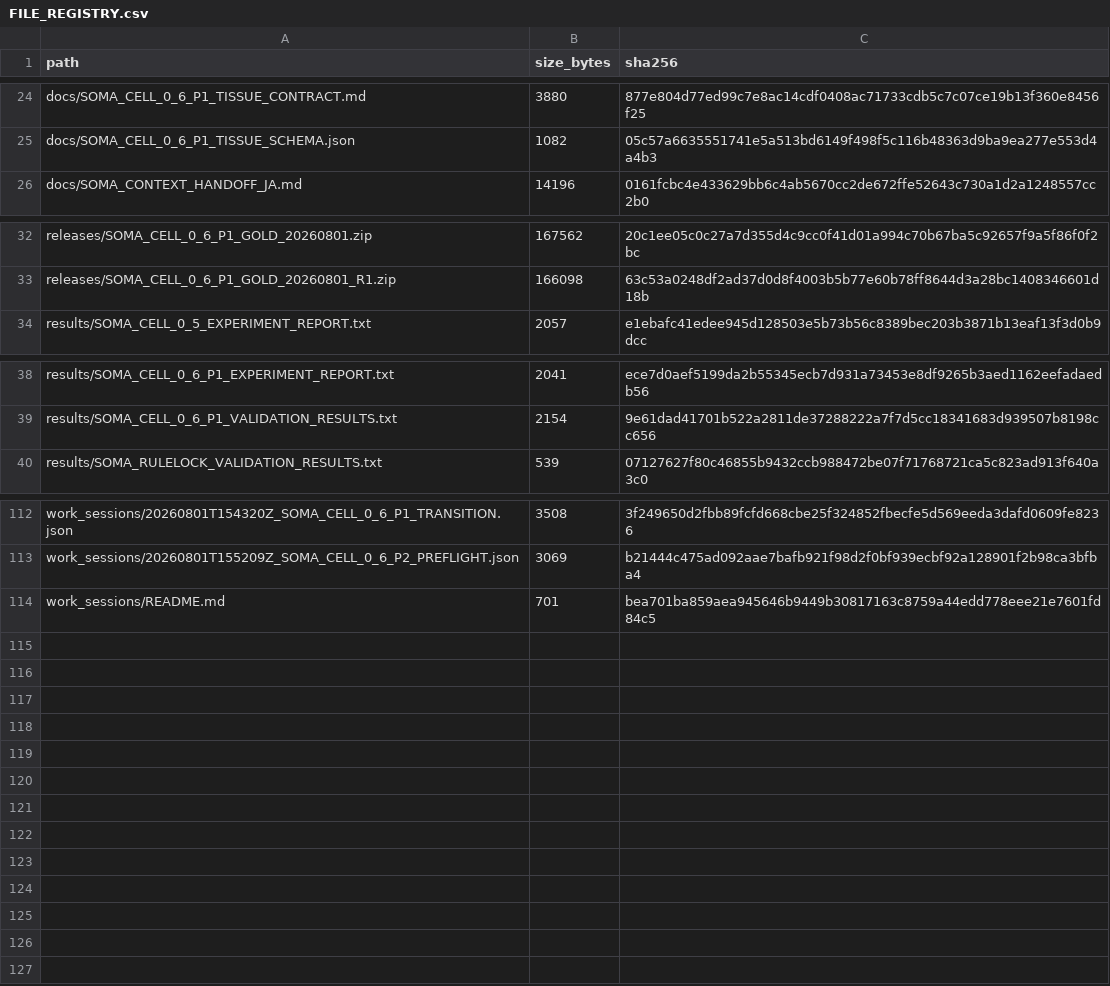
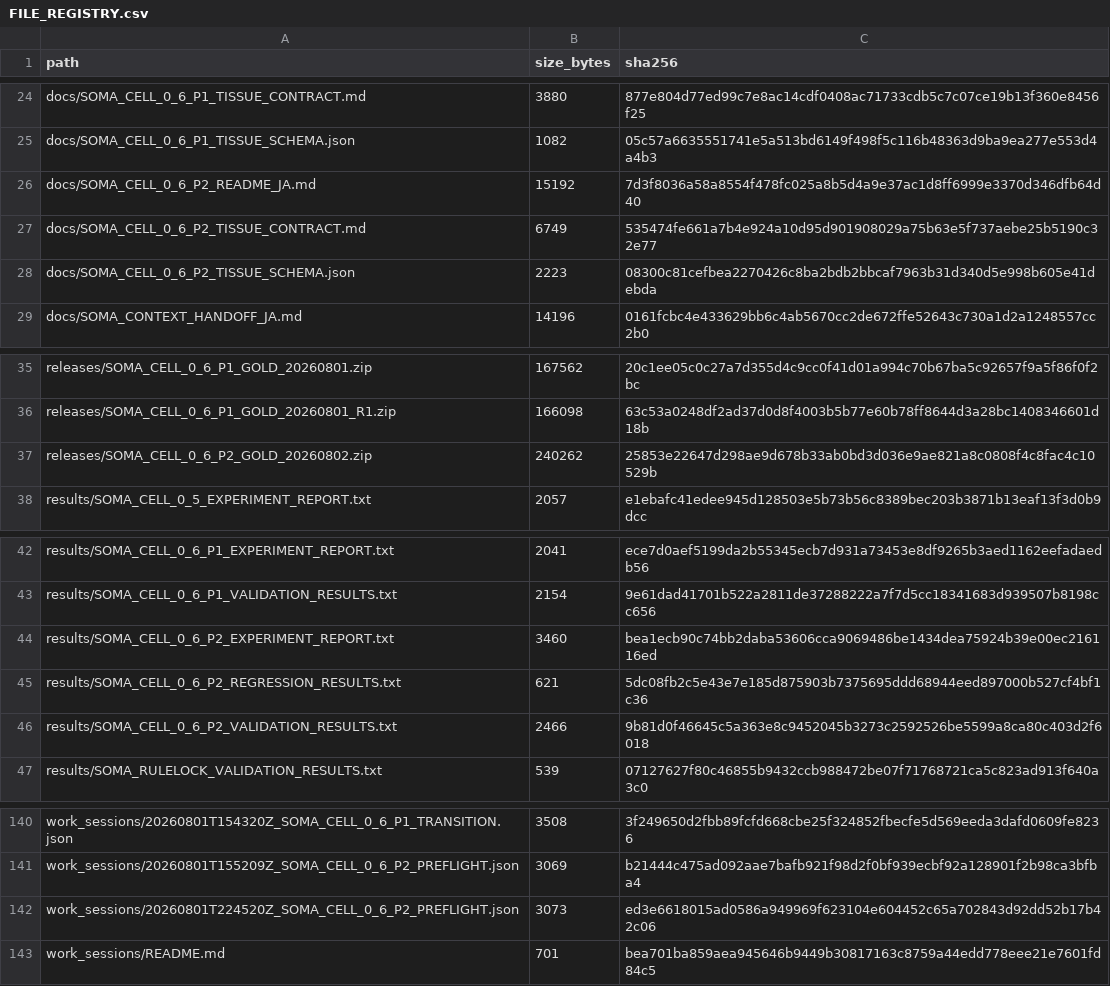
Before and after one commit to halc8312/soma-cell, a CSV file: manifests/FILE_REGISTRY.csv, drawn as a sheet; only a part is shown, gaps mark what is left out; the diff covers the shown part only; the diff names each change by its address in the sheet, - before the commit and + after, or states it on an @@ line.

Commit message:
Implement and validate SOMA-CELL 0.6-P2

```diff
--- a/manifests/FILE_REGISTRY.csv
+++ b/manifests/FILE_REGISTRY.csv
+row 26: docs/SOMA_CELL_0_6_P2_README_JA.md | 15192 | 7d3f8036a58a8554f478fc025a8b5d4a9e37ac1d8ff6999e3370d346dfb64d40
+row 27: docs/SOMA_CELL_0_6_P2_TISSUE_CONTRACT.md | 6749 | 535474fe661a7b4e924a10d95d901908029a75b63e5f737aebe25b5190c32e77
+row 28: docs/SOMA_CELL_0_6_P2_TISSUE_SCHEMA.json | 2223 | 08300c81cefbea2270426c8ba2bdb2bbcaf7963b31d340d5e998b605e41debda
+row 37: releases/SOMA_CELL_0_6_P2_GOLD_20260802.zip | 240262 | 25853e22647d298ae9d678b33ab0bd3d036e9ae821a8c0808f4c8fac4c10529b
+row 44: results/SOMA_CELL_0_6_P2_EXPERIMENT_REPORT.txt | 3460 | bea1ecb90c74bb2daba53606cca9069486be1434dea75924b39e00ec216116ed
+row 45: results/SOMA_CELL_0_6_P2_REGRESSION_RESULTS.txt | 621 | 5dc08fb2c5e43e7e185d875903b7375695ddd68944eed897000b527cf4bf1c36
+row 46: results/SOMA_CELL_0_6_P2_VALIDATION_RESULTS.txt | 2466 | 9b81d0f46645c5a363e8c9452045b3273c2592526be5599a8ca80c403d2f6018
+row 142: work_sessions/20260801T224520Z_SOMA_CELL_0_6_P2_PREFLIGHT.json | 3073 | ed3e6618015ad0586a949969f623104e604452c65a702843d92dd52b17b42c06
```
Also changed, not shown: 21 added rows elsewhere in this file, 27 other files.
